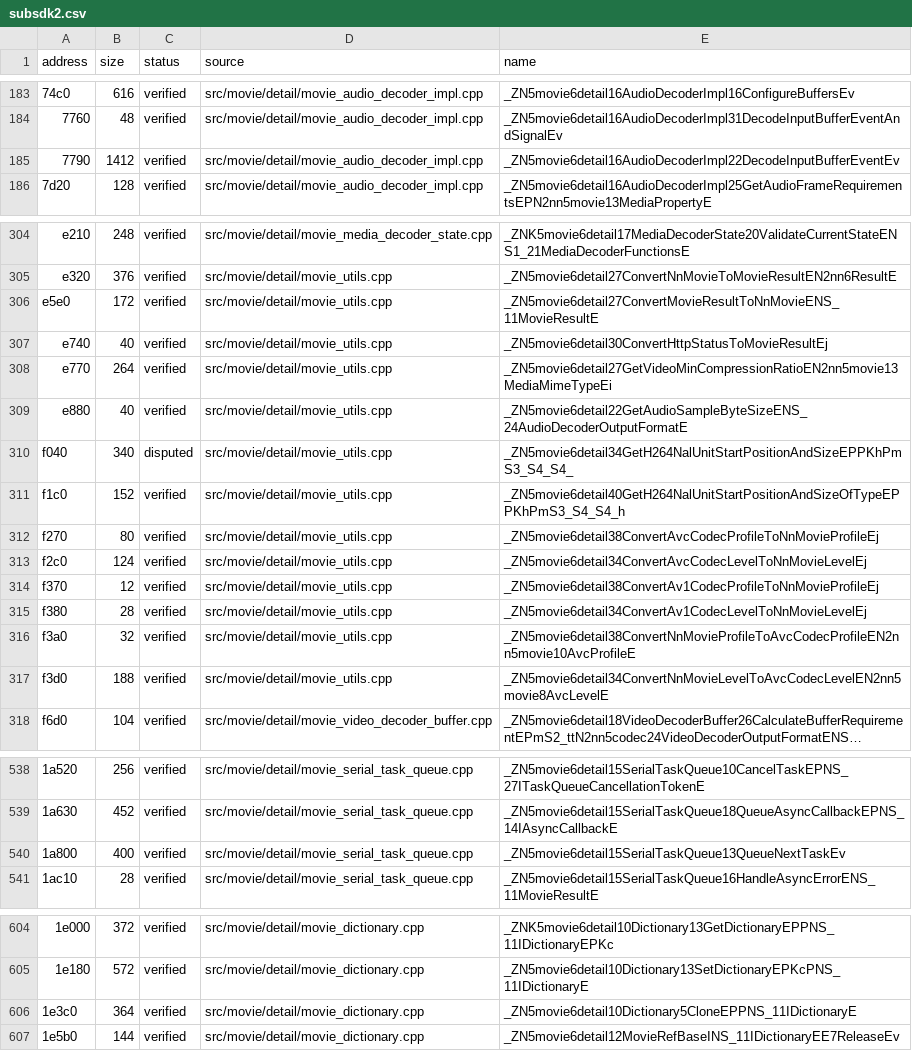
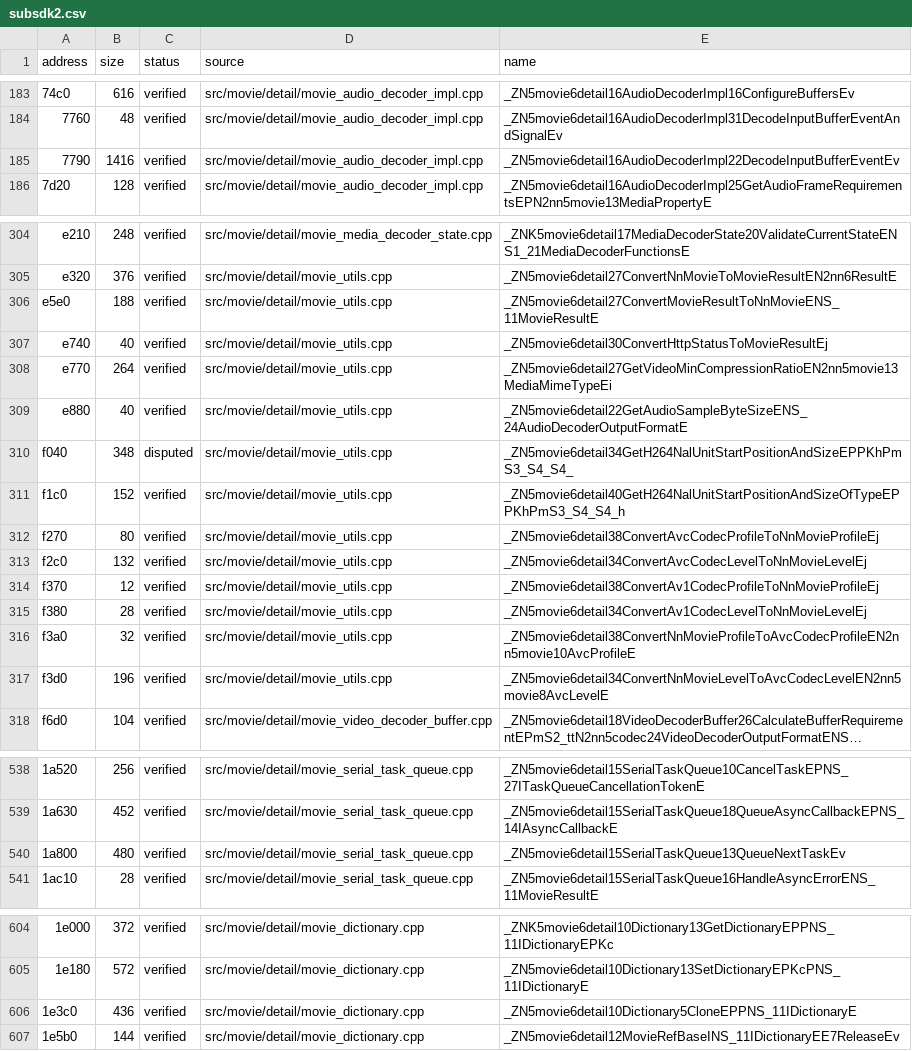
Before and after one commit to vexcited/FireEmblemFortunesWeave, a CSV file: data/ledger/subsdk2.csv, drawn as a sheet; only a part is shown, gaps mark what is left out; long unchanged cells end in …; the diff names each change by its address in the sheet, - before the commit and + after, or states it on an @@ line.

```diff
--- a/data/ledger/subsdk2.csv
+++ b/data/ledger/subsdk2.csv
-B185 (size): 1412
+B185 (size): 1416
-B306 (size): 172
+B306 (size): 188
-B310 (size): 340
+B310 (size): 348
-B313 (size): 124
+B313 (size): 132
-B317 (size): 188
+B317 (size): 196
-B540 (size): 400
+B540 (size): 480
-B606 (size): 364
+B606 (size): 436
```
Also changed, not shown: 9 other files.
